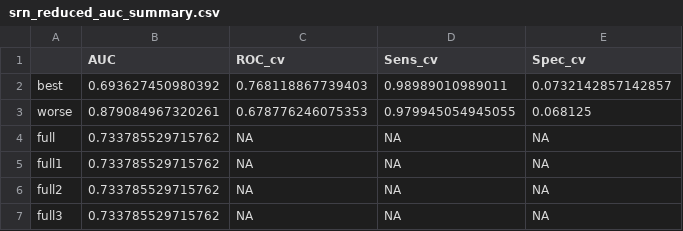
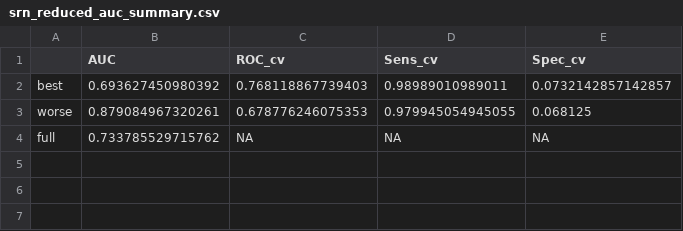
Before and after one commit to SchlossLab/Sze_FollowUps_Microbiome_2017, a CSV file: data/process/tables/srn_reduced_auc_summary.csv, drawn as a sheet.

```diff
--- a/data/process/tables/srn_reduced_auc_summary.csv
+++ b/data/process/tables/srn_reduced_auc_summary.csv
@@ -4,4 +4 @@
 "full",0.733785529715762,NA,NA,NA
-"full1",0.733785529715762,NA,NA,NA
-"full2",0.733785529715762,NA,NA,NA
-"full3",0.733785529715762,NA,NA,NA
```
Also changed, not shown: data/process/tables/reduced_crc_model_top_vars_MDA_Summary.csv, data/process/tables/srn_reduced_model_top_vars_MDA_Summary.csv, 20 other files.
